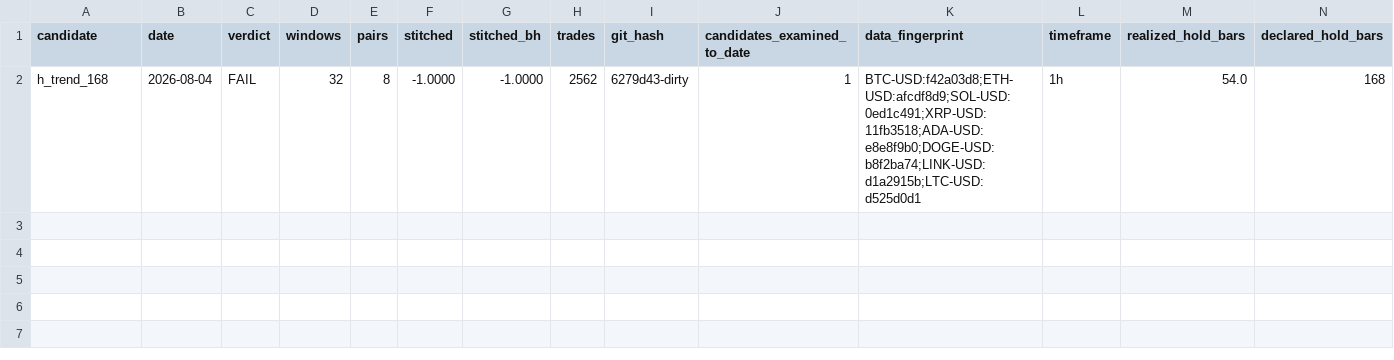
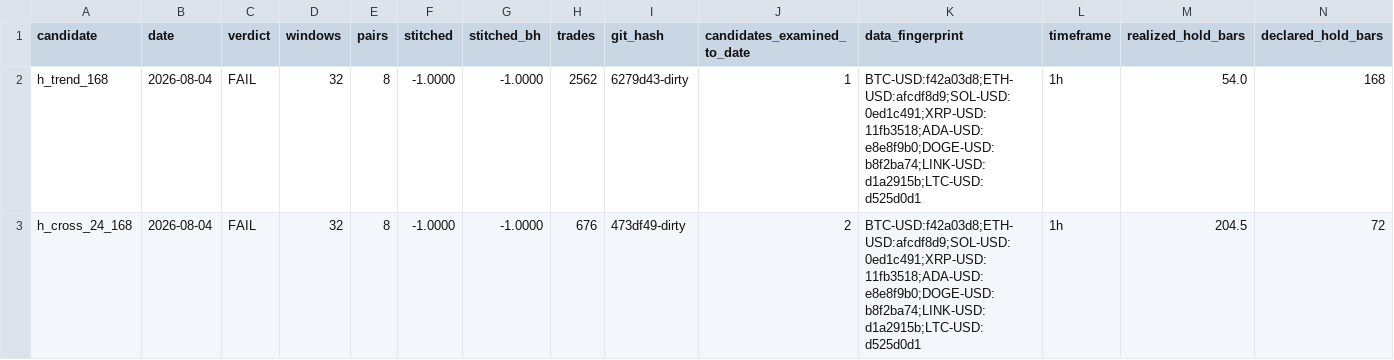
Before and after one commit to josemiguelw7/cryptobot, a CSV file: backtest/results/exam_ledger.csv, drawn as a sheet; only a part is shown; rows hold the shown columns only; the diff names each change by its address in the sheet, - before the commit and + after, or states it on an @@ line.

Commit message:
exam verdict: h_cross_24_168

```diff
--- a/backtest/results/exam_ledger.csv
+++ b/backtest/results/exam_ledger.csv
+row 3: h_cross_24_168 | 2026-08-04 | FAIL | 32 | 8 | -1.0000 | -1.0000 | 676 | 473df49-dirty | 2 | BTC-USD:f42a03d8;ETH-USD:afcdf8d9;SOL-USD:0ed1c491;XRP-USD:11fb3518;ADA-USD:e8e8f9b0;DOGE-USD:b8f2ba74;LINK-USD:d1a2915b;LTC-USD:d525d0d1 | 1h | 204.5 | 72
```
Also changed, not shown: 1 other file.
